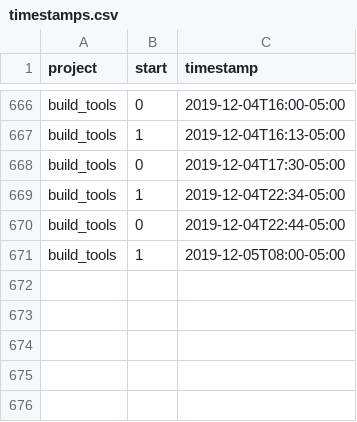
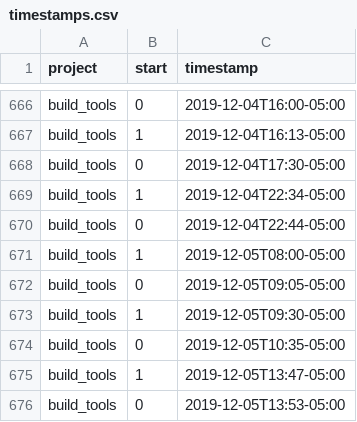
Before and after one commit to julianbarg/workhours, a CSV file: timestamps.csv, drawn as a sheet; only a part is shown, gaps mark what is left out; the diff names each change by its address in the sheet, - before the commit and + after, or states it on an @@ line.

Commit message:
auto-commit

```diff
--- a/timestamps.csv
+++ b/timestamps.csv
+row 672: build_tools | 0 | 2019-12-05T09:05-05:00
+row 673: build_tools | 1 | 2019-12-05T09:30-05:00
+row 674: build_tools | 0 | 2019-12-05T10:35-05:00
+row 675: build_tools | 1 | 2019-12-05T13:47-05:00
+row 676: build_tools | 0 | 2019-12-05T13:53-05:00
```
